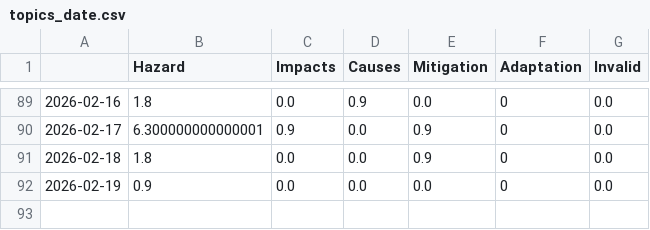
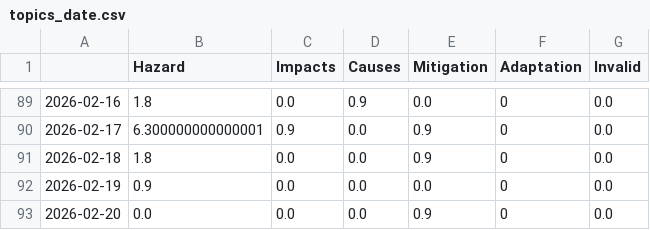
Before and after one commit to picawe-news/AvalancheIsComing, a CSV file: csv/topics_date.csv, drawn as a sheet; only a part is shown, gaps mark what is left out; the diff names each change by its address in the sheet, - before the commit and + after, or states it on an @@ line.

```diff
--- a/csv/topics_date.csv
+++ b/csv/topics_date.csv
+row 93: 2026-02-20 | 0.0 | 0.0 | 0.0 | 0.9 | 0 | 0.0
```
Also changed, not shown: 4 other files.
